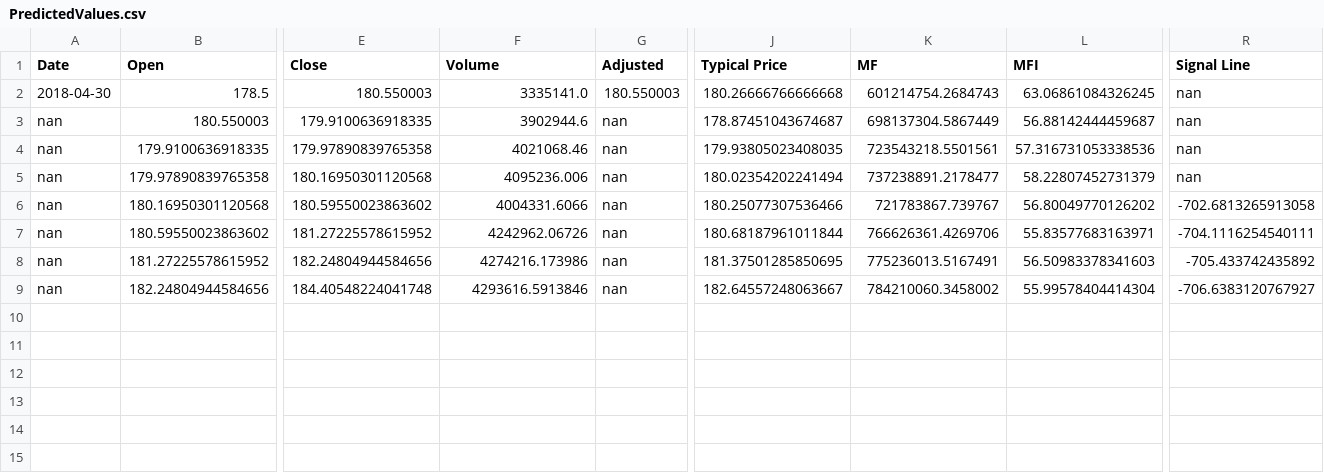
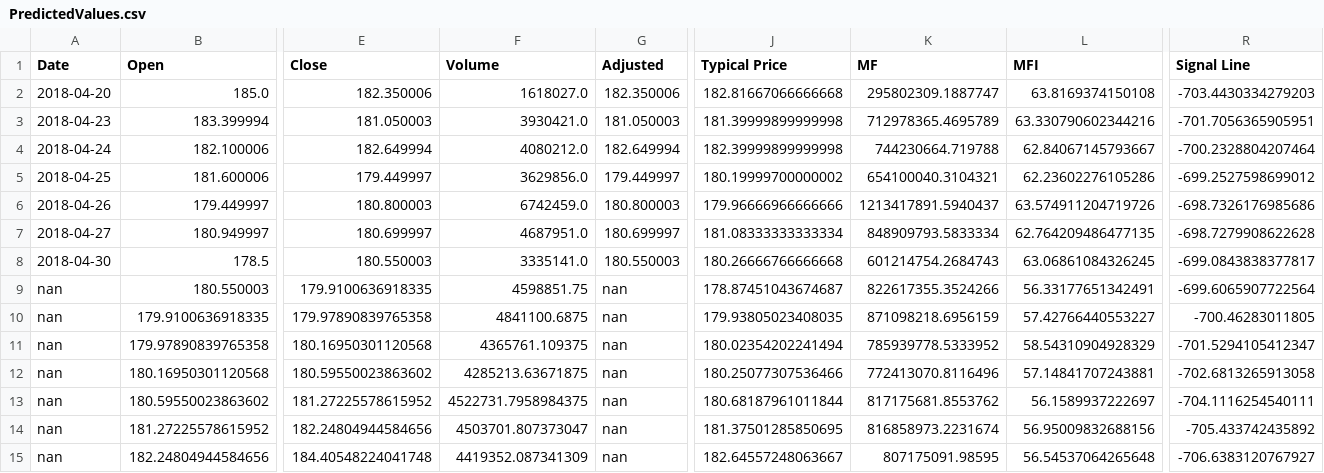
Before and after one commit to deepr41/StockMarketAnalysis, a CSV file: Data/ONGC_NS/PredictedValues.csv, drawn as a sheet; only a part is shown, gaps mark what is left out; addresses are those after the commit; rows hold the shown columns only; the diff names each change by its address in the sheet, - before the commit and + after, or states it on an @@ line.

```diff
--- a/Data/ONGC_NS/PredictedValues.csv
+++ b/Data/ONGC_NS/PredictedValues.csv
+row 2: 2018-04-20 | 185.0 | 182.350006 | 1618027.0 | 182.350006 | 182.81667066666668 | 295802309.1887747 | 63.8169374150108 | -703.4430334279203
+row 3: 2018-04-23 | 183.399994 | 181.050003 | 3930421.0 | 181.050003 | 181.39999899999998 | 712978365.4695789 | 63.330790602344216 | -701.7056365905951
+row 4: 2018-04-24 | 182.100006 | 182.649994 | 4080212.0 | 182.649994 | 182.39999899999998 | 744230664.719788 | 62.84067145793667 | -700.2328804207464
+row 5: 2018-04-25 | 181.600006 | 179.449997 | 3629856.0 | 179.449997 | 180.19999700000002 | 654100040.3104321 | 62.23602276105286 | -699.2527598699012
+row 6: 2018-04-26 | 179.449997 | 180.800003 | 6742459.0 | 180.800003 | 179.96666966666666 | 1213417891.5940437 | 63.574911204719726 | -698.7326176985686
+row 7: 2018-04-27 | 180.949997 | 180.699997 | 4687951.0 | 180.699997 | 181.08333333333334 | 848909793.5833334 | 62.764209486477135 | -698.7279908622628
-R8 (Signal Line): nan
+R8 (Signal Line): -699.0843838377817
-F9 (Volume): 3902944.6
+F9 (Volume): 4598851.75
-K9 (MF): 698137304.5867449
+K9 (MF): 822617355.3524266
-L9 (MFI): 56.88142444459687
+L9 (MFI): 56.33177651342491
-R9 (Signal Line): nan
+R9 (Signal Line): -699.6065907722564
-F10 (Volume): 4021068.46
+F10 (Volume): 4841100.6875
-K10 (MF): 723543218.5501561
+K10 (MF): 871098218.6956159
-L10 (MFI): 57.316731053338536
+L10 (MFI): 57.42766440553227
-R10 (Signal Line): nan
+R10 (Signal Line): -700.46283011805
-F11 (Volume): 4095236.006
+F11 (Volume): 4365761.109375
-K11 (MF): 737238891.2178477
+K11 (MF): 785939778.5333952
-L11 (MFI): 58.22807452731379
+L11 (MFI): 58.54310904928329
-R11 (Signal Line): nan
+R11 (Signal Line): -701.5294105412347
-F12 (Volume): 4004331.6066
+F12 (Volume): 4285213.63671875
-K12 (MF): 721783867.739767
+K12 (MF): 772413070.8116496
-L12 (MFI): 56.80049770126202
+L12 (MFI): 57.14841707243881
-F13 (Volume): 4242962.06726
+F13 (Volume): 4522731.7958984375
-K13 (MF): 766626361.4269706
+K13 (MF): 817175681.8553762
-L13 (MFI): 55.83577683163971
+L13 (MFI): 56.1589937222697
-F14 (Volume): 4274216.173986
+F14 (Volume): 4503701.807373047
-K14 (MF): 775236013.5167491
+K14 (MF): 816858973.2231674
-L14 (MFI): 56.50983378341603
+L14 (MFI): 56.95009832688156
-F15 (Volume): 4293616.5913846
+F15 (Volume): 4419352.087341309
-K15 (MF): 784210060.3458002
+K15 (MF): 807175091.98595
-L15 (MFI): 55.99578404414304
+L15 (MFI): 56.54537064265648
```
Also changed, not shown: Data/HEROMOTOCO_NS/PredictedValues.csv, Data/M&M_NS/PredictedValues.csv, 46 other files.
